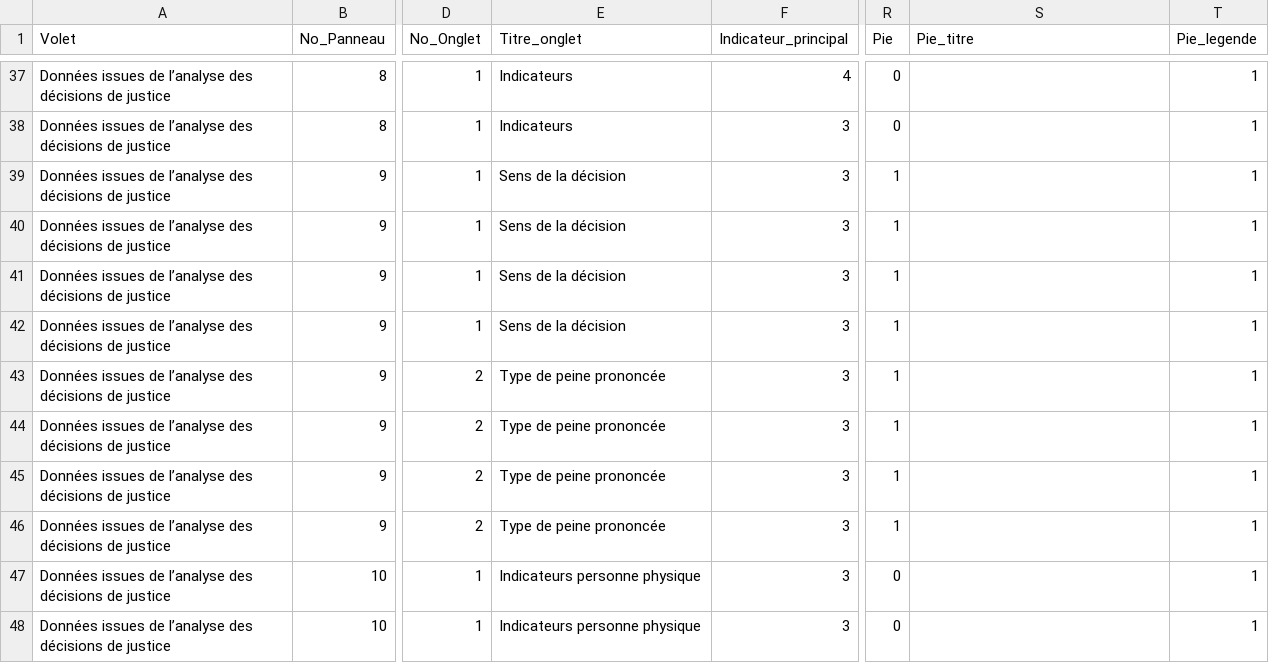
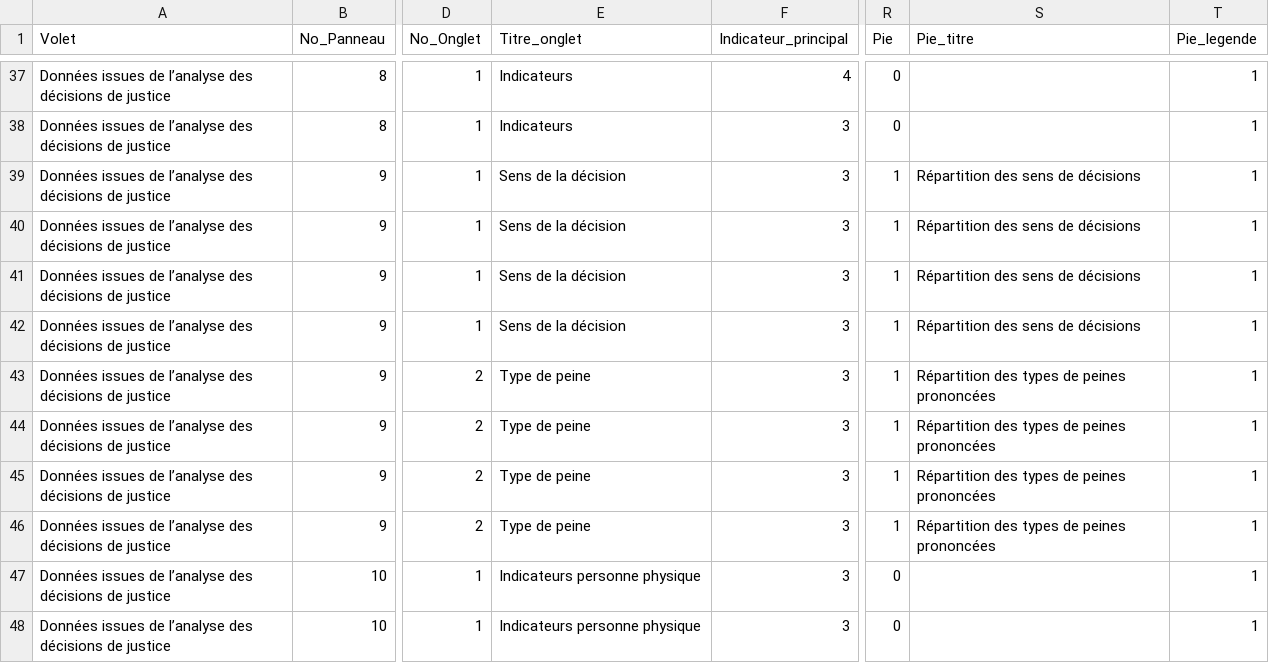
Before and after one commit to 139bercy/dashboard_widgets, a CSV file: dashboard-configuration/afa.csv, drawn as a sheet; only a part is shown, gaps mark what is left out; the diff covers the shown part only; the diff names each change by its address in the sheet, - before the commit and + after, or states it on an @@ line.

Commit message:
ajout titre

```diff
--- a/dashboard-configuration/afa.csv
+++ b/dashboard-configuration/afa.csv
-S39:S42 (Pie_titre): (empty)
+S39:S42 (Pie_titre): Répartition des sens de décisions
-E43:E46 (Titre_onglet): Type de peine prononcée
+E43:E46 (Titre_onglet): Type de peine
-S43:S46 (Pie_titre): (empty)
+S43:S46 (Pie_titre): Répartition des types de peines prononcées
```
Also changed, not shown: 40 edited cells elsewhere in this file.
